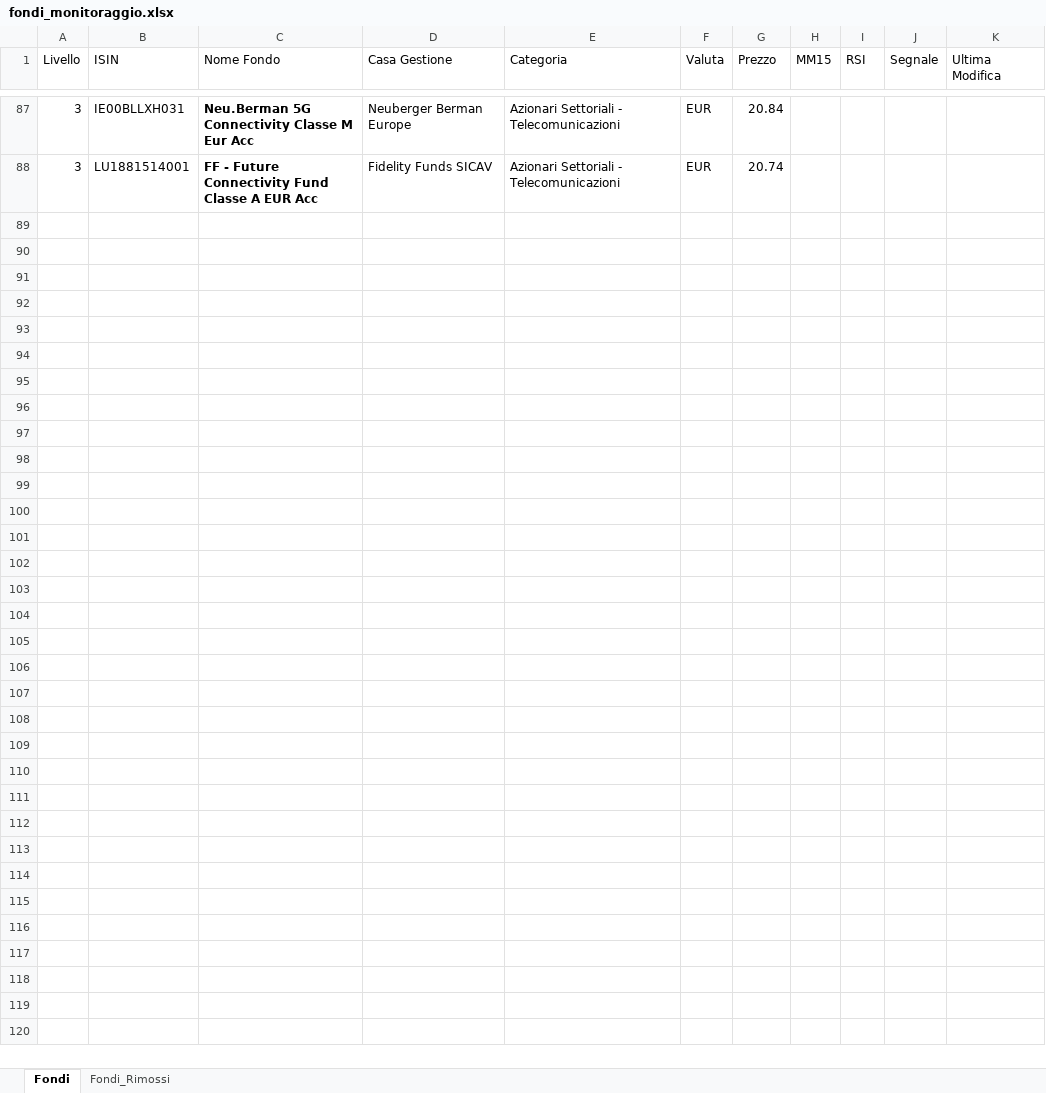
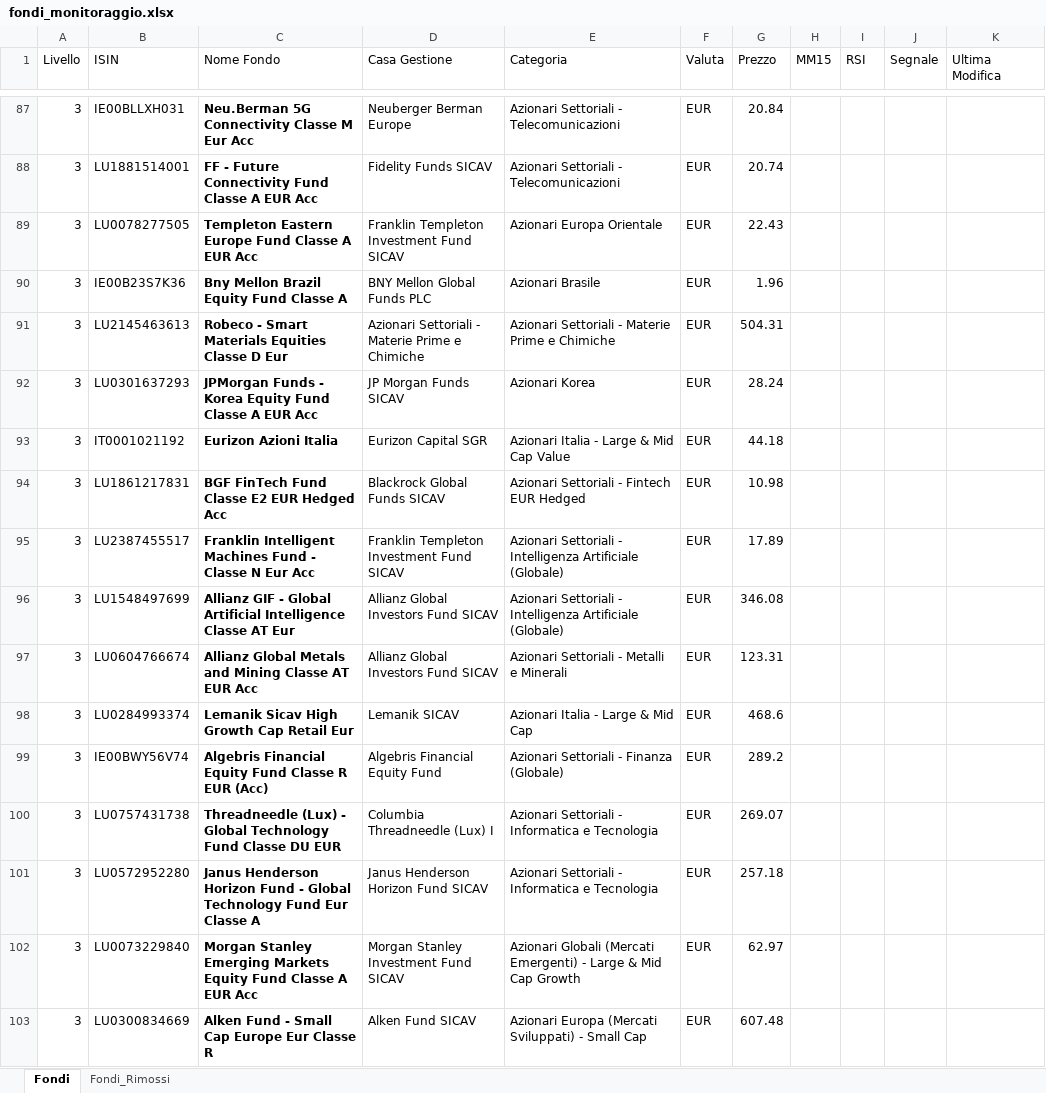
Before and after one commit to andreapavan-ops/MONITORAGGIO_FONDI, an Excel workbook: fondi_monitoraggio.xlsx, sheet Fondi, drawn as a sheet; only a part is shown, gaps mark what is left out; values as stored, in another font and other column widths than the file's, no borders; the diff names each change by its address in the sheet, - before the commit and + after, or states it on an @@ line.

```diff
--- a/fondi_monitoraggio.xlsx (sheet Fondi)
+++ b/fondi_monitoraggio.xlsx (sheet Fondi)
+row 89: 3 | LU0078277505 | Templeton Eastern Europe Fund Classe A EUR Acc | Franklin Templeton Investment Fund SICAV | Azionari Europa Orientale | EUR | 22.43
+row 90: 3 | IE00B23S7K36 | Bny Mellon Brazil Equity Fund Classe A | BNY Mellon Global Funds PLC | Azionari Brasile | EUR | 1.96
+row 91: 3 | LU2145463613 | Robeco - Smart Materials Equities Classe D Eur | Azionari Settoriali - Materie Prime e Chimiche | Azionari Settoriali - Materie Prime e Chimiche | EUR | 504.31
+row 92: 3 | LU0301637293 | JPMorgan Funds - Korea Equity Fund Classe A EUR Acc | JP Morgan Funds SICAV | Azionari Korea | EUR | 28.24
+row 93: 3 | IT0001021192 | Eurizon Azioni Italia | Eurizon Capital SGR | Azionari Italia - Large & Mid Cap Value | EUR | 44.18
+row 94: 3 | LU1861217831 | BGF FinTech Fund Classe E2 EUR Hedged Acc | Blackrock Global Funds SICAV | Azionari Settoriali - Fintech EUR Hedged | EUR | 10.98
+row 95: 3 | LU2387455517 | Franklin Intelligent Machines Fund - Classe N Eur Acc | Franklin Templeton Investment Fund SICAV | Azionari Settoriali - Intelligenza Artificiale (Globale) | EUR | 17.89
+row 96: 3 | LU1548497699 | Allianz GIF - Global Artificial Intelligence Classe AT Eur | Allianz Global Investors Fund SICAV | Azionari Settoriali - Intelligenza Artificiale (Globale) | EUR | 346.08
+row 97: 3 | LU0604766674 | Allianz Global Metals and Mining Classe AT EUR Acc | Allianz Global Investors Fund SICAV | Azionari Settoriali - Metalli e Minerali | EUR | 123.31
+row 98: 3 | LU0284993374 | Lemanik Sicav High Growth Cap Retail Eur | Lemanik SICAV | Azionari Italia - Large & Mid Cap | EUR | 468.6
+row 99: 3 | IE00BWY56V74 | Algebris Financial Equity Fund Classe R EUR (Acc) | Algebris Financial Equity Fund | Azionari Settoriali - Finanza (Globale) | EUR | 289.2
+row 100: 3 | LU0757431738 | Threadneedle (Lux) - Global Technology Fund Classe DU EUR | Columbia Threadneedle (Lux) I | Azionari Settoriali - Informatica e Tecnologia | EUR | 269.07
+row 101: 3 | LU0572952280 | Janus Henderson Horizon Fund - Global Technology Fund Eur Classe A | Janus Henderson Horizon Fund SICAV | Azionari Settoriali - Informatica e Tecnologia | EUR | 257.18
+row 102: 3 | LU0073229840 | Morgan Stanley Emerging Markets Equity Fund Classe A EUR Acc | Morgan Stanley Investment Fund SICAV | Azionari Globali (Mercati Emergenti) - Large & Mid Cap Growth | EUR | 62.97
+row 103: 3 | LU0300834669 | Alken Fund - Small Cap Europe Eur Classe R | Alken Fund SICAV | Azionari Europa (Mercati Sviluppati) - Small Cap | EUR | 607.48
```
